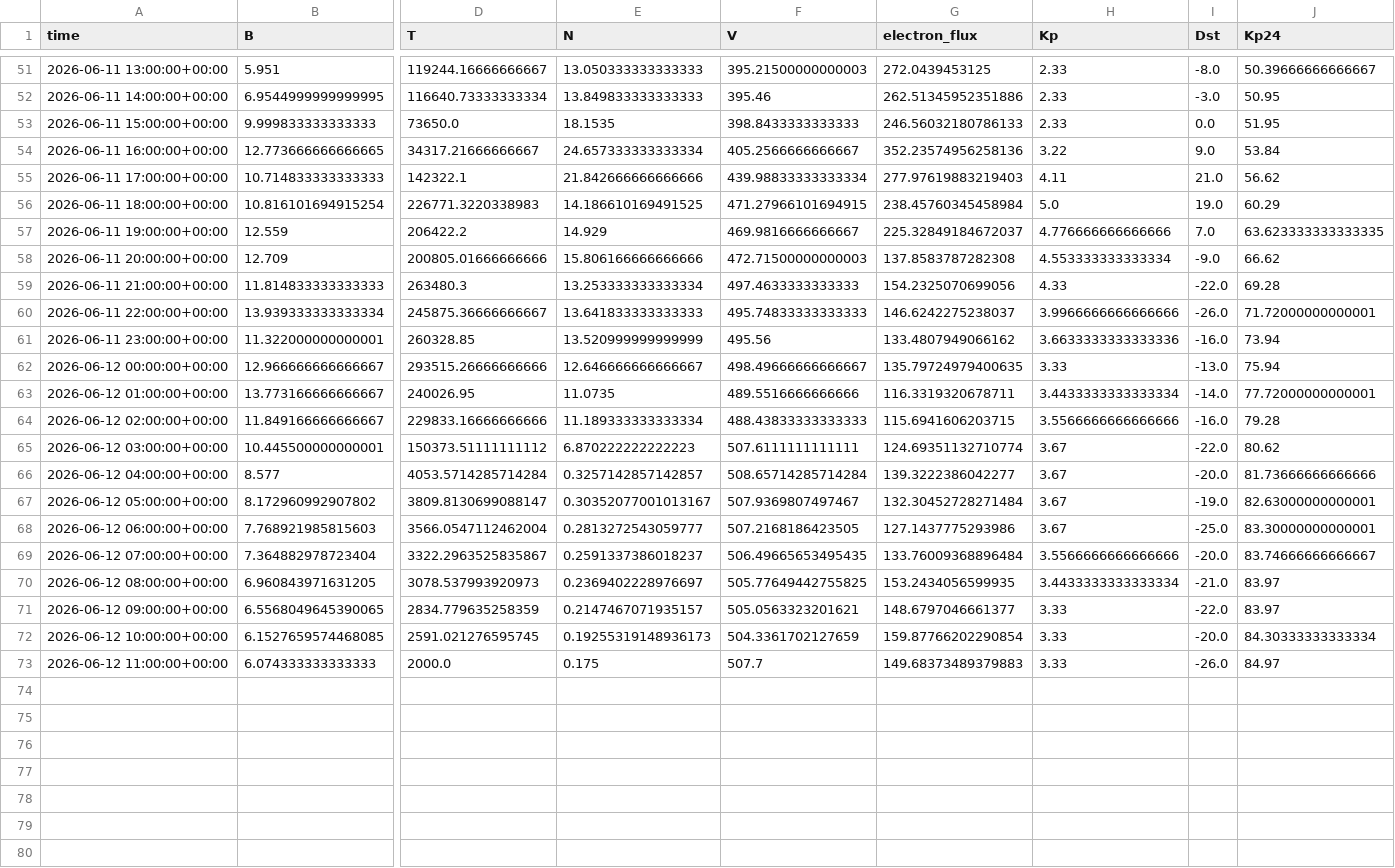
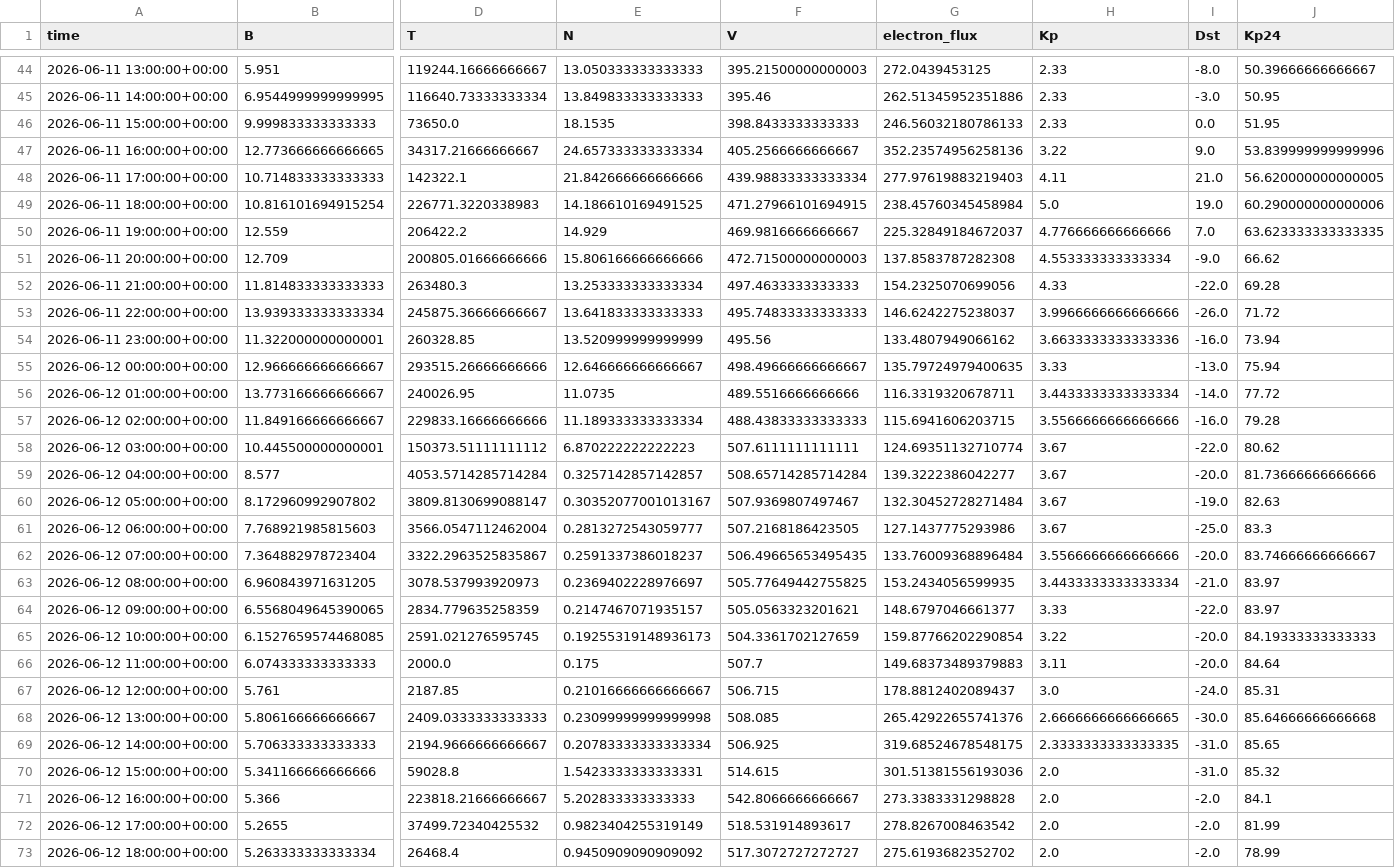
Before and after one commit to Jihyeon-Son/Jihyeon-Son.github.io, a CSV file: data/input_latest_3days.csv, drawn as a sheet; only a part is shown, gaps mark what is left out; addresses are those after the commit; rows hold the shown columns only; the diff covers the shown part only; the diff names each change by its address in the sheet, - before the commit and + after, or states it on an @@ line.

```diff
--- a/data/input_latest_3days.csv
+++ b/data/input_latest_3days.csv
-J47 (Kp24): 53.84
+J47 (Kp24): 53.839999999999996
-J48 (Kp24): 56.62
+J48 (Kp24): 56.620000000000005
-J49 (Kp24): 60.29
+J49 (Kp24): 60.290000000000006
-J53 (Kp24): 71.72000000000001
+J53 (Kp24): 71.72
-J56 (Kp24): 77.72000000000001
+J56 (Kp24): 77.72
-J60 (Kp24): 82.63000000000001
+J60 (Kp24): 82.63
-J61 (Kp24): 83.30000000000001
+J61 (Kp24): 83.3
-H65 (Kp): 3.33
+H65 (Kp): 3.22
-J65 (Kp24): 84.30333333333334
+J65 (Kp24): 84.19333333333333
-H66 (Kp): 3.33
+H66 (Kp): 3.11
-I66 (Dst): -26.0
+I66 (Dst): -20.0
-J66 (Kp24): 84.97
+J66 (Kp24): 84.64
+row 67: 2026-06-12 12:00:00+00:00 | 5.761 | 2187.85 | 0.21016666666666667 | 506.715 | 178.8812402089437 | 3.0 | -24.0 | 85.31
+row 68: 2026-06-12 13:00:00+00:00 | 5.806166666666667 | 2409.0333333333333 | 0.23099999999999998 | 508.085 | 265.42922655741376 | 2.6666666666666665 | -30.0 | 85.64666666666668
+row 69: 2026-06-12 14:00:00+00:00 | 5.706333333333333 | 2194.9666666666667 | 0.20783333333333334 | 506.925 | 319.68524678548175 | 2.3333333333333335 | -31.0 | 85.65
+row 70: 2026-06-12 15:00:00+00:00 | 5.341166666666666 | 59028.8 | 1.5423333333333331 | 514.615 | 301.51381556193036 | 2.0 | -31.0 | 85.32
+row 71: 2026-06-12 16:00:00+00:00 | 5.366 | 223818.21666666667 | 5.202833333333333 | 542.8066666666667 | 273.3383331298828 | 2.0 | -2.0 | 84.1
+row 72: 2026-06-12 17:00:00+00:00 | 5.2655 | 37499.72340425532 | 0.9823404255319149 | 518.531914893617 | 278.8267008463542 | 2.0 | -2.0 | 81.99
+row 73: 2026-06-12 18:00:00+00:00 | 5.263333333333334 | 26468.4 | 0.9450909090909092 | 517.3072727272727 | 275.6193682352702 | 2.0 | -2.0 | 78.99
```
Also changed, not shown: 7 removed rows and 12 edited cells elsewhere in this file, 2 other files.
